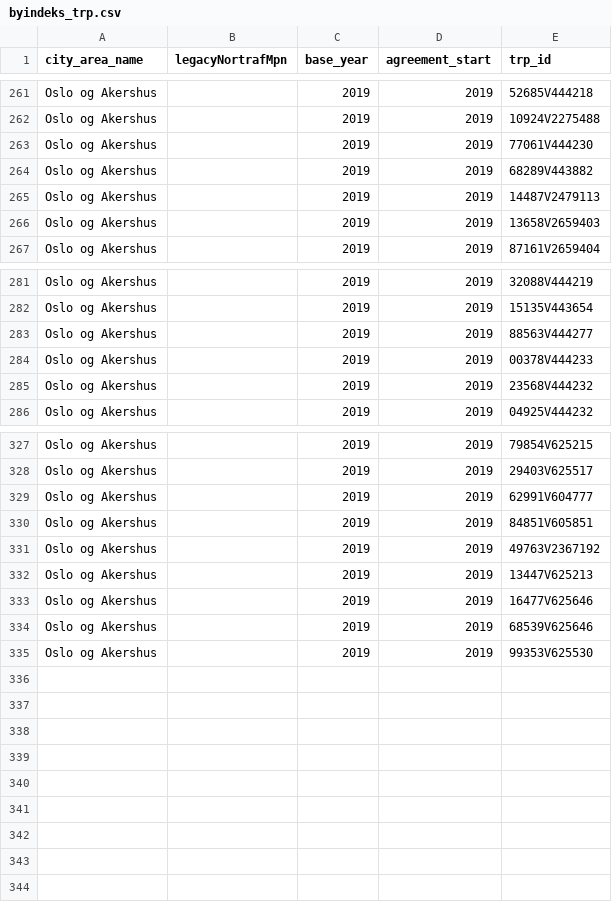
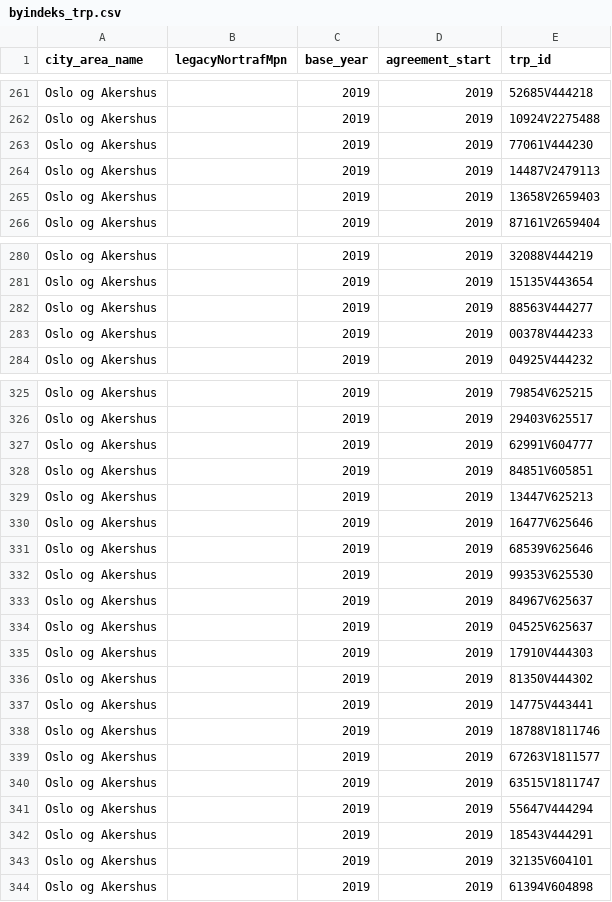
Before and after one commit to snohan/byindeks, a CSV file: byindeks_trp.csv, drawn as a sheet; only a part is shown, gaps mark what is left out.

```diff
--- a/byindeks_trp.csv
+++ b/byindeks_trp.csv
@@ -263,3 +263,2 @@ Oslo og Akershus;;2019;2019;10924V2275488
 Oslo og Akershus;;2019;2019;77061V444230
-Oslo og Akershus;;2019;2019;68289V443882
 Oslo og Akershus;;2019;2019;14487V2479113
@@ -284,3 +283,2 @@ Oslo og Akershus;;2019;2019;88563V444277
 Oslo og Akershus;;2019;2019;00378V444233
-Oslo og Akershus;;2019;2019;23568V444232
 Oslo og Akershus;;2019;2019;04925V444232
@@ -330,3 +328,2 @@ Oslo og Akershus;;2019;2019;62991V604777
 Oslo og Akershus;;2019;2019;84851V605851
-Oslo og Akershus;;2019;2019;49763V2367192
 Oslo og Akershus;;2019;2019;13447V625213
@@ -335 +332,13 @@ Oslo og Akershus;;2019;2019;68539V625646
 Oslo og Akershus;;2019;2019;99353V625530
+Oslo og Akershus;;2019;2019;84967V625637
+Oslo og Akershus;;2019;2019;04525V625637
+Oslo og Akershus;;2019;2019;17910V444303
+Oslo og Akershus;;2019;2019;81350V444302
+Oslo og Akershus;;2019;2019;14775V443441
+Oslo og Akershus;;2019;2019;18788V1811746
+Oslo og Akershus;;2019;2019;67263V1811577
+Oslo og Akershus;;2019;2019;63515V1811747
+Oslo og Akershus;;2019;2019;55647V444294
+Oslo og Akershus;;2019;2019;18543V444291
+Oslo og Akershus;;2019;2019;32135V604101
+Oslo og Akershus;;2019;2019;61394V604898
```
Also changed, not shown: indekspunktene_oslo.csv, 11 other files.
